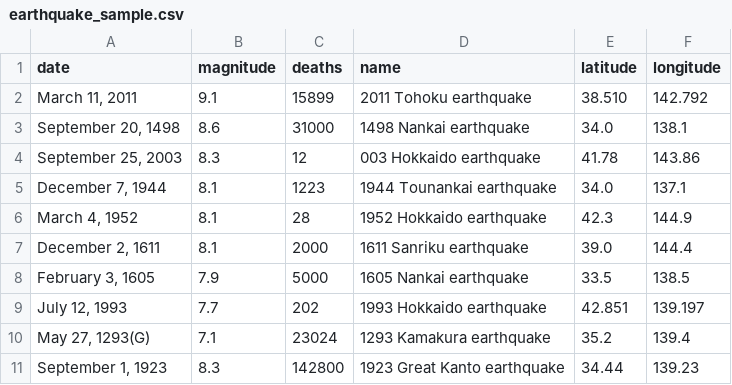
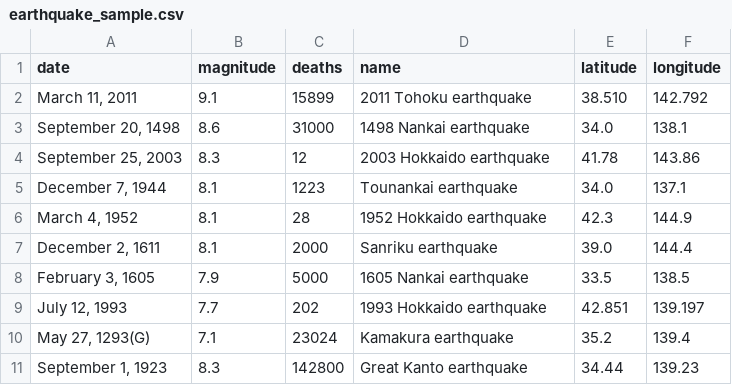
Before and after one commit to deaxmachina/japan_earthquakes, a CSV file: src/data/earthquake_sample.csv, drawn as a sheet.

```diff
--- a/src/data/earthquake_sample.csv
+++ b/src/data/earthquake_sample.csv
@@ -3,9 +3,9 @@ date,magnitude,deaths,name,latitude,longitude
 "September 20, 1498",8.6,"31000",1498 Nankai earthquake,34.0,138.1
-"September 25, 2003",8.3,12,003 Hokkaido earthquake,41.78,143.86
-"December 7, 1944",8.1,"1223",1944 Tounankai earthquake,34.0,137.1
+"September 25, 2003",8.3,12,2003 Hokkaido earthquake,41.78,143.86
+"December 7, 1944",8.1,"1223",Tounankai earthquake,34.0,137.1
 "March 4, 1952",8.1,28,1952 Hokkaido earthquake,42.3,144.9
-"December 2, 1611",8.1,"2000",1611 Sanriku earthquake,39.0,144.4
+"December 2, 1611",8.1,"2000",Sanriku earthquake,39.0,144.4
 "February 3, 1605",7.9,"5000",1605 Nankai earthquake,33.5,138.5
 "July 12, 1993",7.7,202,1993 Hokkaido earthquake,42.851,139.197
-"May 27, 1293(G)",7.1,"23024",1293 Kamakura earthquake,35.2,139.4
-"September 1, 1923",8.3,"142800",1923 Great Kanto earthquake,34.44,139.23
+"May 27, 1293(G)",7.1,"23024",Kamakura earthquake,35.2,139.4
+"September 1, 1923",8.3,"142800",Great Kanto earthquake,34.44,139.23
```
Also changed, not shown: src/data/earthquakes_sample.csv, 11 other files.
